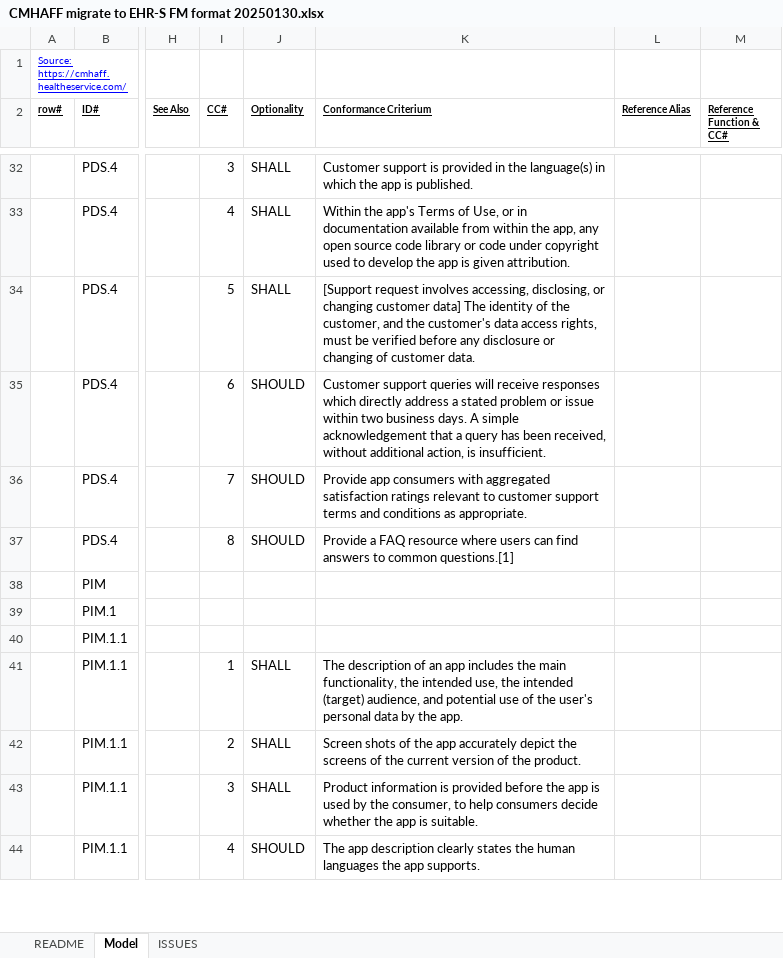
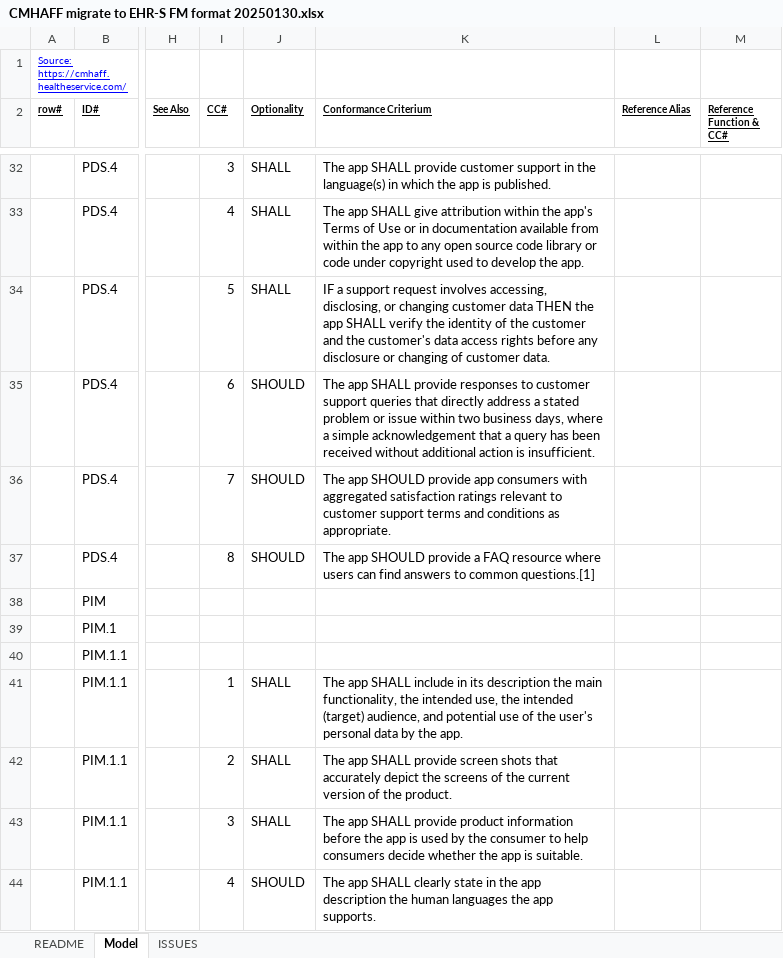
Before and after one commit to HL7/cmhaff-ig, an Excel workbook: script/CMHAFF migrate to EHR-S FM format 20250130.xlsx, sheet Model, drawn as a sheet; only a part is shown, gaps mark what is left out; values as stored, in another font and other column widths than the file's, no borders; the diff covers the shown part only; the diff names each change by its address in the sheet, - before the commit and + after, or states it on an @@ line.

```diff
--- a/script/CMHAFF migrate to EHR-S FM format 20250130.xlsx (sheet Model)
+++ b/script/CMHAFF migrate to EHR-S FM format 20250130.xlsx (sheet Model)
-K32 (Conformance Criterium): Customer support is provided in the…
+K32 (Conformance Criterium): The app SHALL provide customer support in the…
-K33 (Conformance Criterium): Within the app's Terms of Use, or in documentation available from within the app, any open source code library or code under copyright used to develop the app is given attribution.
+K33 (Conformance Criterium): The app SHALL give attribution within the app's Terms of Use or in documentation available from within the app to any open source code library or code under copyright used to develop the app.
-K34 (Conformance Criterium): [Support request involves accessing, disclosing, or changing customer data] The identity of the customer, and the customer's data access rights, must be verified before any…
+K34 (Conformance Criterium): IF a support request involves accessing, disclosing, or changing customer data THEN the app SHALL verify the identity of the customer and the customer's data access rights before any…
-K35 (Conformance Criterium): Customer support queries will receive responses which directly address a stated problem or issue within two business days. A simple acknowledgement that a query has been received, without additional action, is insufficient.
+K35 (Conformance Criterium): The app SHALL provide responses to customer support queries that directly address a stated problem or issue within two business days, where a simple acknowledgement that a query has been received without additional action is insufficient.
-K36 (Conformance Criterium): Provide app consumers…
+K36 (Conformance Criterium): The app SHOULD provide app consumers…
-K37 (Conformance Criterium): Provide a FAQ…
+K37 (Conformance Criterium): The app SHOULD provide a FAQ…
-K41 (Conformance Criterium): The description of an app includes the main…
+K41 (Conformance Criterium): The app SHALL include in its description the main…
-K42 (Conformance Criterium): Screen shots of the app accurately depict…
+K42 (Conformance Criterium): The app SHALL provide screen shots that accurately depict…
-K43 (Conformance Criterium): Product information is provided before the app is used by the consumer, to help…
+K43 (Conformance Criterium): The app SHALL provide product information before the app is used by the consumer to help…
-K44 (Conformance Criterium): The app description clearly states the human…
+K44 (Conformance Criterium): The app SHALL clearly state in the app description the human…
```
Also changed, not shown: 123 edited cells elsewhere in this sheet, 34 other files.
